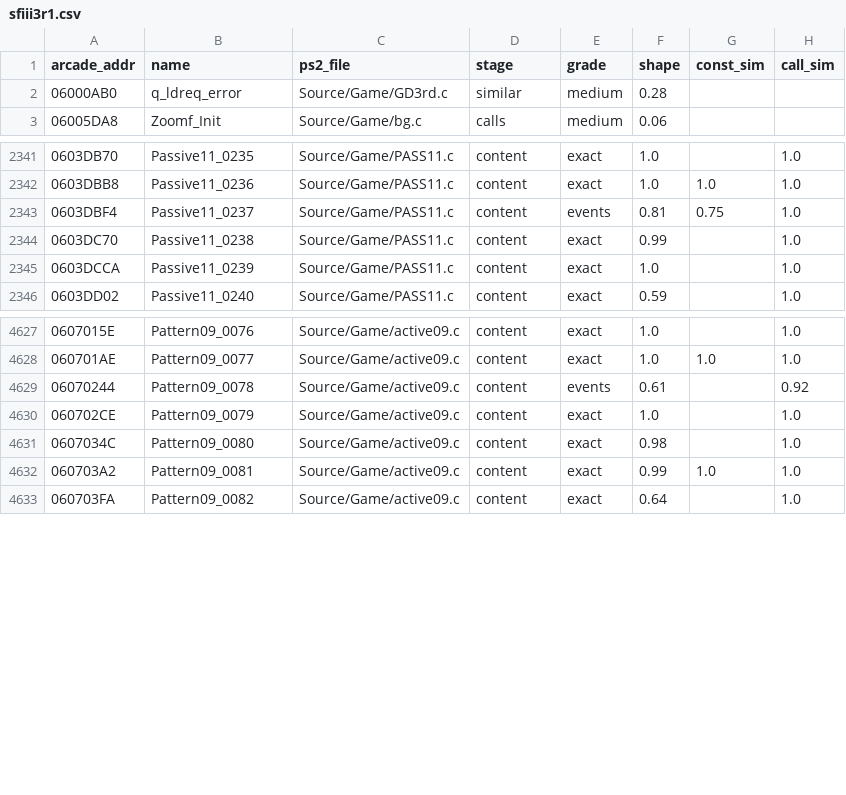
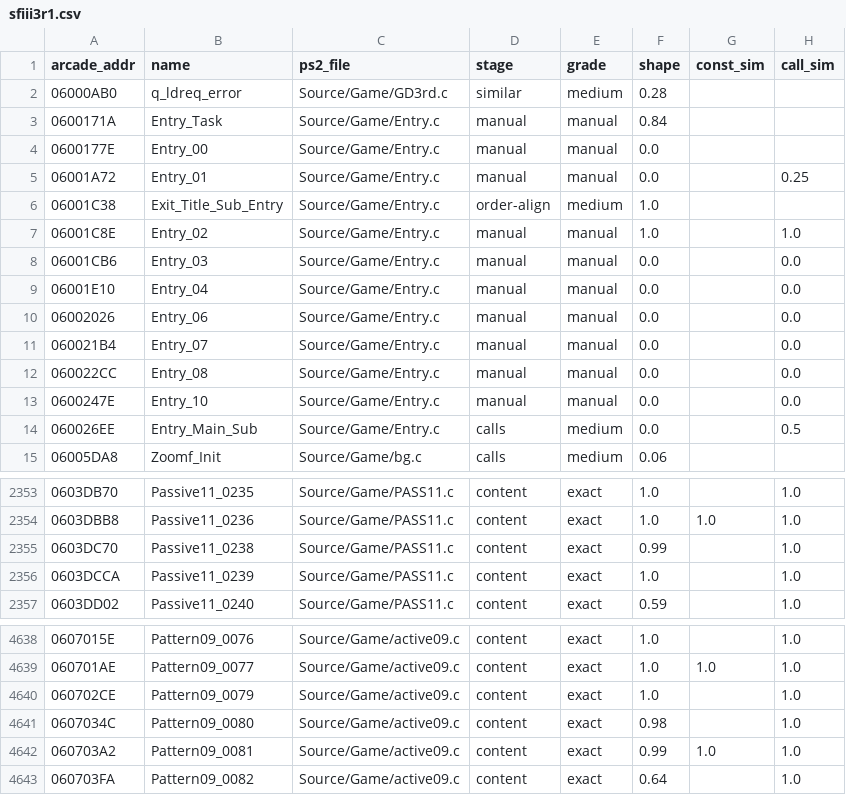
Before and after one commit to pearmannick-prog/sfiii3-cps3-decomp, a CSV file: symbols/sfiii3r1.csv, drawn as a sheet; only a part is shown, gaps mark what is left out; removed rows and columns are numbered as before the commit, all else as after; the diff names each change by its address in the sheet, - before the commit and + after, or states it on an @@ line.

```diff
--- a/symbols/sfiii3r1.csv
+++ b/symbols/sfiii3r1.csv
+row 3: 0600171A | Entry_Task | Source/Game/Entry.c | manual | manual | 0.84
+row 4: 0600177E | Entry_00 | Source/Game/Entry.c | manual | manual | 0.0
+row 5: 06001A72 | Entry_01 | Source/Game/Entry.c | manual | manual | 0.0 |  | 0.25
+row 6: 06001C38 | Exit_Title_Sub_Entry | Source/Game/Entry.c | order-align | medium | 1.0
+row 7: 06001C8E | Entry_02 | Source/Game/Entry.c | manual | manual | 1.0 |  | 1.0
+row 8: 06001CB6 | Entry_03 | Source/Game/Entry.c | manual | manual | 0.0 |  | 0.0
+row 9: 06001E10 | Entry_04 | Source/Game/Entry.c | manual | manual | 0.0 |  | 0.0
+row 10: 06002026 | Entry_06 | Source/Game/Entry.c | manual | manual | 0.0 |  | 0.0
+row 11: 060021B4 | Entry_07 | Source/Game/Entry.c | manual | manual | 0.0 |  | 0.0
+row 12: 060022CC | Entry_08 | Source/Game/Entry.c | manual | manual | 0.0 |  | 0.0
+row 13: 0600247E | Entry_10 | Source/Game/Entry.c | manual | manual | 0.0 |  | 0.0
+row 14: 060026EE | Entry_Main_Sub | Source/Game/Entry.c | calls | medium | 0.0 |  | 0.5
-row 2343: 0603DBF4 | Passive11_0237 | Source/Game/PASS11.c | content | events | 0.81 | 0.75 | 1.0
-row 4629: 06070244 | Pattern09_0078 | Source/Game/active09.c | content | events | 0.61 |  | 0.92
```
Also changed, not shown: symbols/sfiii3r1_ai_routines.csv, symbols/sfiii3r1_data.csv, 10 other files.
